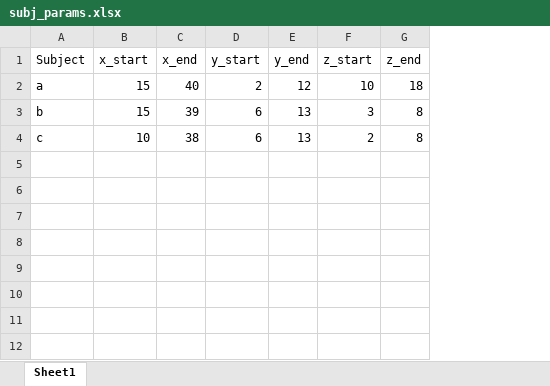
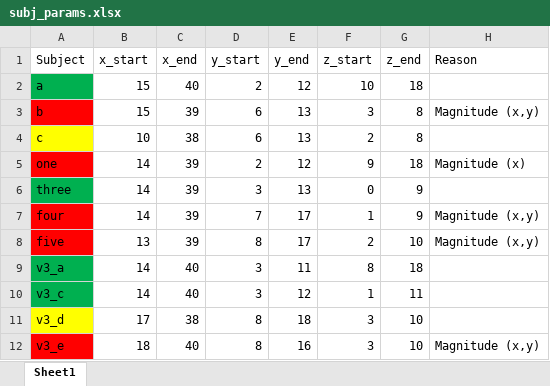
Before and after one commit to ChildMindInstitute/PyPEER, an Excel workbook: subj_params.xlsx, sheet Sheet1, drawn as a sheet; values as stored, in another font and other column widths than the file's, no borders; the diff names each change by its address in the sheet, - before the commit and + after, or states it on an @@ line.

```diff
--- a/subj_params.xlsx (sheet Sheet1)
+++ b/subj_params.xlsx (sheet Sheet1)
+column H (Reason), row 3: Magnitude (x,y)
-A2 fill: none
+A2 fill: #00B050
-A3 fill: none
+A3 fill: #FF0000
-A4 fill: none
+A4 fill: #FFFF00
+row 5: one | 14 | 39 | 2 | 12 | 9 | 18 | Magnitude (x)
+row 6: three | 14 | 39 | 3 | 13 | 0 | 9
+row 7: four | 14 | 39 | 7 | 17 | 1 | 9 | Magnitude (x,y)
+row 8: five | 13 | 39 | 8 | 17 | 2 | 10 | Magnitude (x,y)
+row 9: v3_a | 14 | 40 | 3 | 11 | 8 | 18
+row 10: v3_c | 14 | 40 | 3 | 12 | 1 | 11
+row 11: v3_d | 17 | 38 | 8 | 18 | 3 | 10
+row 12: v3_e | 18 | 40 | 8 | 16 | 3 | 10 | Magnitude (x,y)
```
Also changed, not shown: 1 other file.
